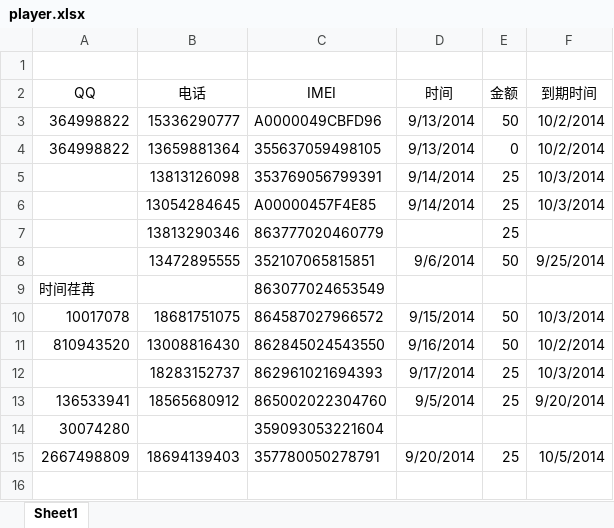
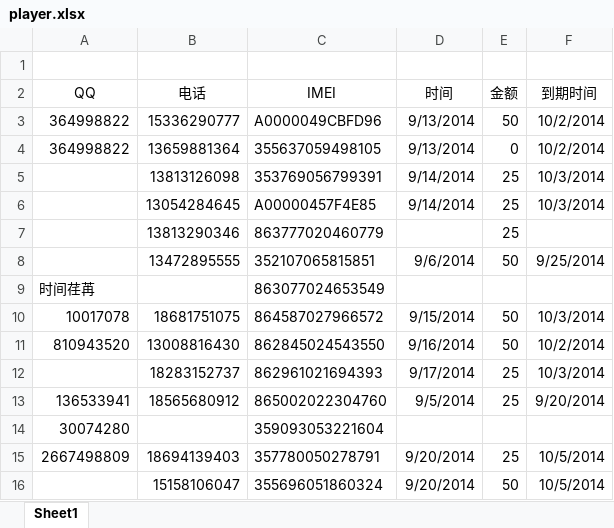
Before and after one commit to gel1987/xielei, an Excel workbook: app/pay/player.xlsx, sheet Sheet1, drawn as a sheet; values as stored, in another font and other column widths than the file's, no borders; the diff names each change by its address in the sheet, - before the commit and + after, or states it on an @@ line.

```diff
--- a/app/pay/player.xlsx (sheet Sheet1)
+++ b/app/pay/player.xlsx (sheet Sheet1)
+row 16:  | 15158106047 | 355696051860324 | 9/20/2014 | 50 | 10/5/2014
```
Also changed, not shown: 1 other file.
